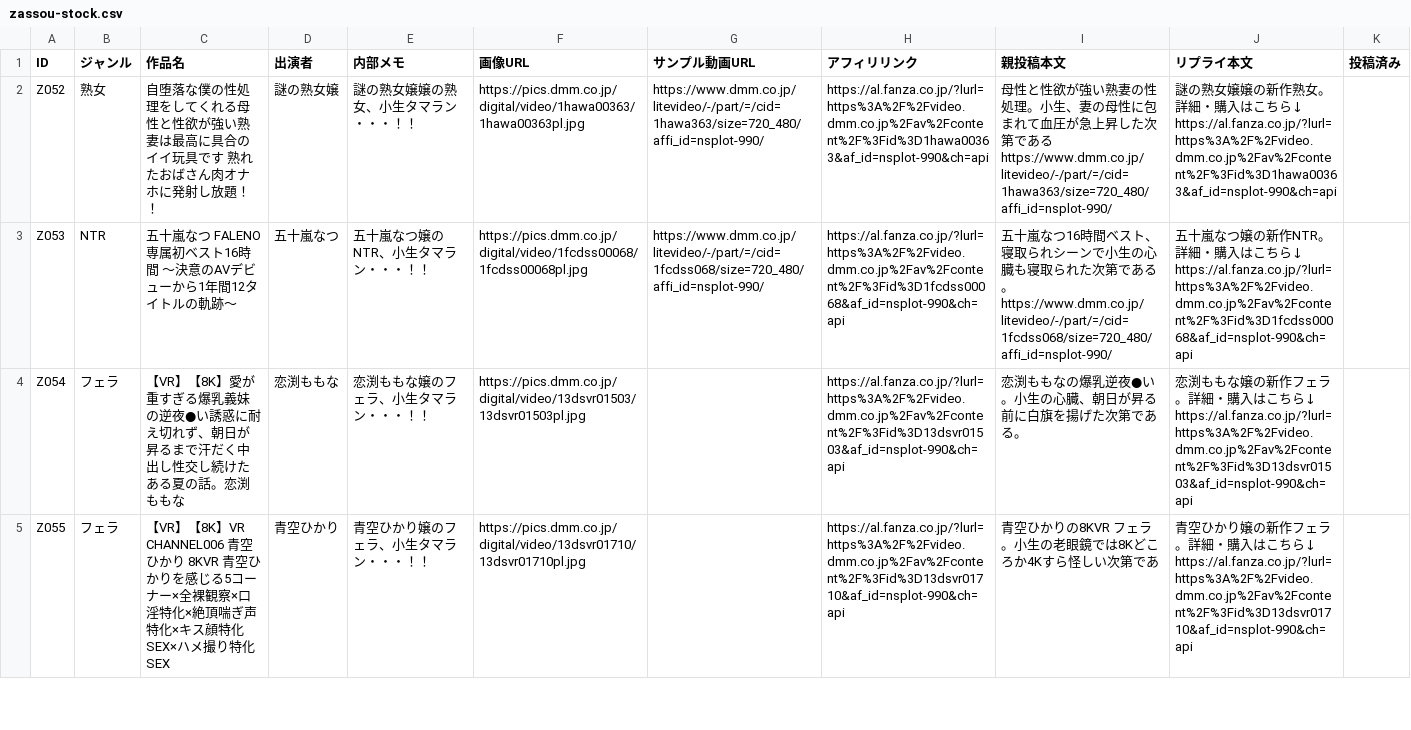
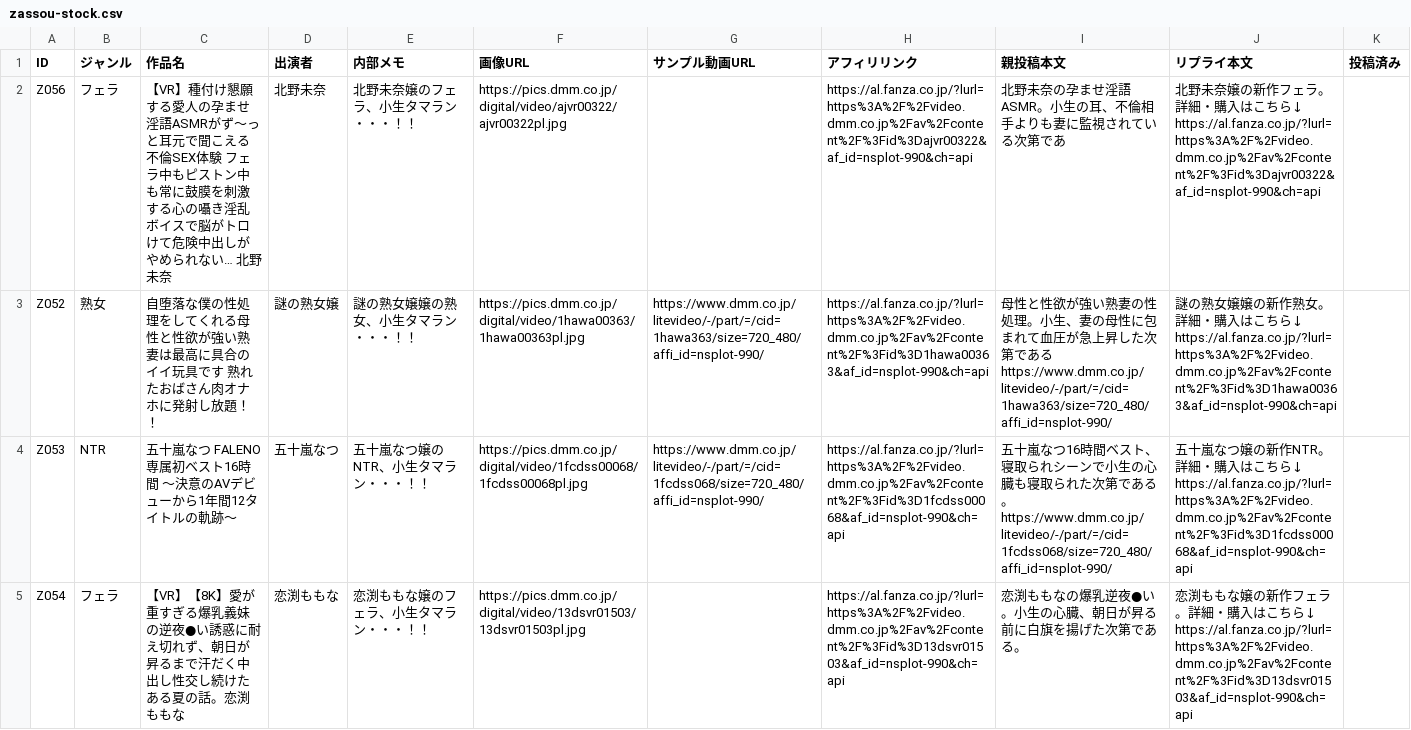
Before and after one commit to 57caine/57hustler, a CSV file: data/zassou-stock.csv, drawn as a sheet; only a part is shown; the shorter side is filled out with more unchanged rows; ↵ is a line break in a cell; the diff names each change by its address in the sheet, - before the commit and + after, or states it on an @@ line.

```diff
--- a/data/zassou-stock.csv
+++ b/data/zassou-stock.csv
+row 2: Z056 | フェラ | 【VR】種付け懇願する愛人の孕ませ淫語ASMRがず～っと耳元で聞こえる不倫SEX体験 フェラ中もピストン中も常に鼓膜を刺激する心の囁き淫乱ボイスで脳がトロけて危険中出しがやめられない… 北野未奈 | 北野未奈 | 北野未奈嬢のフェラ、小生タマラン・・・！！ | https://pics.dmm.co.jp/digital/video/ajvr00322/ajvr00322pl.jpg |  | https://al.fanza.co.jp/?lurl=https%3A%2F%2Fvideo.dmm.co.jp%2Fav%2Fcontent%2F%3Fid%3Dajvr00322&af_id=nsplot-990&ch=api | 北野未奈の孕ませ淫語ASMR。小生の耳、不倫相手よりも妻に監視されている次第であ | 北野未奈嬢の新作フェラ。詳細・購入はこちら↓ ↵ https://al.fanza.co.jp/?lurl=https%3A%2F%2Fvideo.dmm.co.jp%2Fav%2Fcontent%2F%3Fid%3Dajvr00322&af_id=nsplot-990&ch=api
```
Also changed, not shown: 1 other file.
